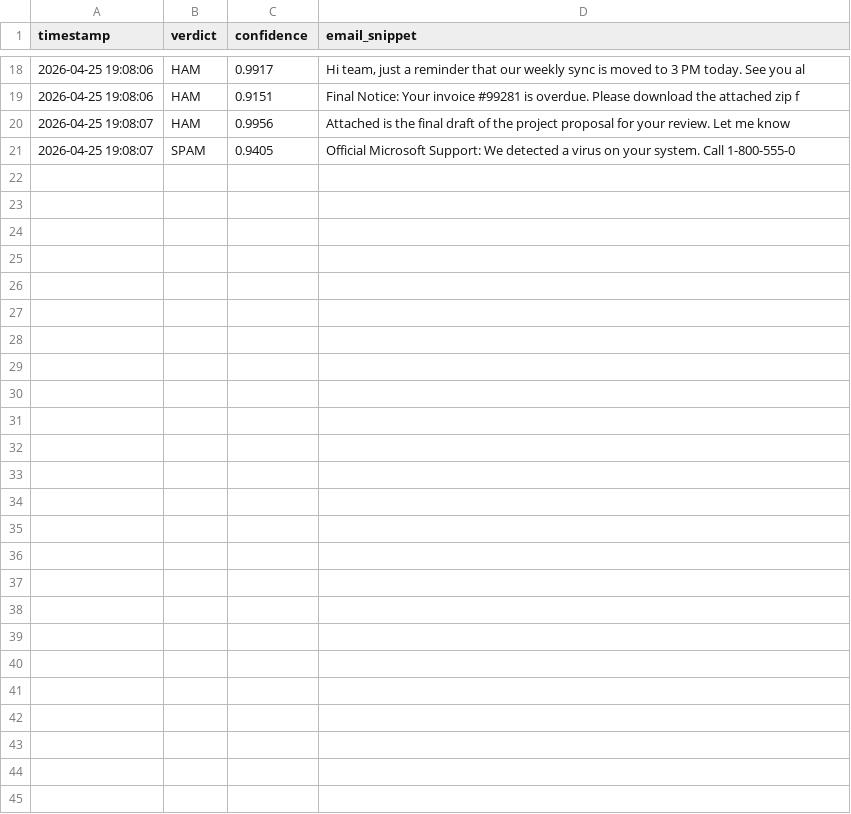
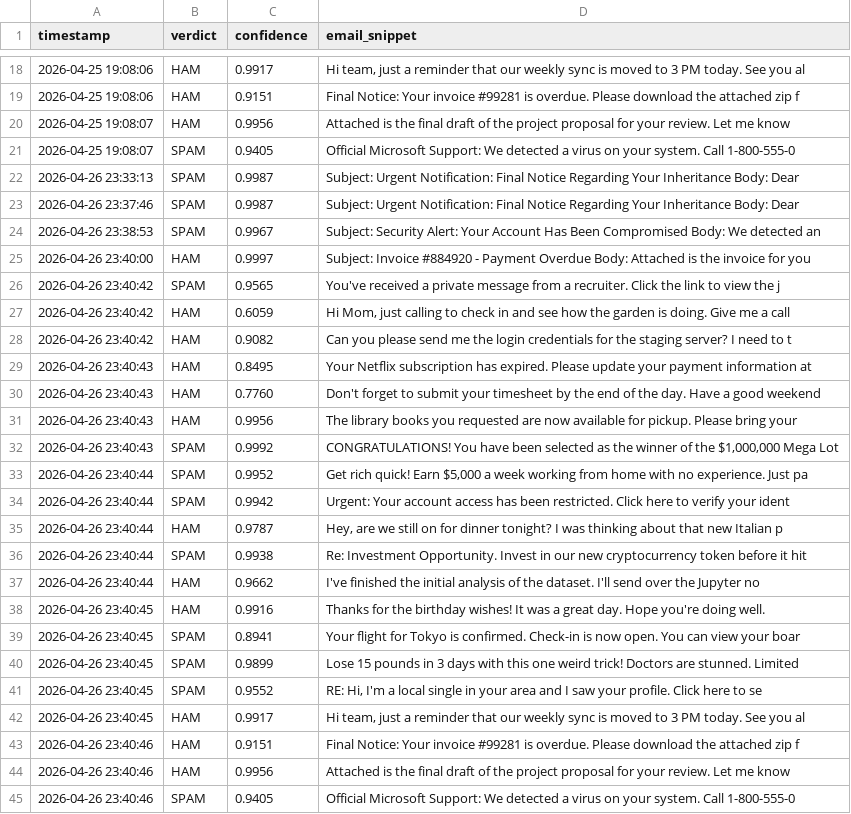
Before and after one commit to chanhengmenh/ml-final-spam-email-detection, a CSV file: logs/classifications.csv, drawn as a sheet; only a part is shown, gaps mark what is left out.

```diff
--- a/logs/classifications.csv
+++ b/logs/classifications.csv
@@ -21 +21,25 @@ timestamp,verdict,confidence,email_snippet
 2026-04-25 19:08:07,SPAM,0.9405,Official Microsoft Support: We detected a virus on your system. Call 1-800-555-0
+2026-04-26 23:33:13,SPAM,0.9987,Subject: Urgent Notification: Final Notice Regarding Your Inheritance Body: Dear
+2026-04-26 23:37:46,SPAM,0.9987,Subject: Urgent Notification: Final Notice Regarding Your Inheritance Body: Dear
+2026-04-26 23:38:53,SPAM,0.9967,Subject: Security Alert: Your Account Has Been Compromised Body: We detected an
+2026-04-26 23:40:00,HAM,0.9997,Subject: Invoice #884920 - Payment Overdue Body: Attached is the invoice for you
+2026-04-26 23:40:42,SPAM,0.9565,You've received a private message from a recruiter. Click the link to view the j
+2026-04-26 23:40:42,HAM,0.6059,"Hi Mom, just calling to check in and see how the garden is doing. Give me a call"
+2026-04-26 23:40:42,HAM,0.9082,Can you please send me the login credentials for the staging server? I need to t
+2026-04-26 23:40:43,HAM,0.8495,Your Netflix subscription has expired. Please update your payment information at
+2026-04-26 23:40:43,HAM,0.7760,Don't forget to submit your timesheet by the end of the day. Have a good weekend
+2026-04-26 23:40:43,HAM,0.9956,The library books you requested are now available for pickup. Please bring your
+2026-04-26 23:40:43,SPAM,0.9992,"CONGRATULATIONS! You have been selected as the winner of the $1,000,000 Mega Lot"
+2026-04-26 23:40:44,SPAM,0.9952,"Get rich quick! Earn $5,000 a week working from home with no experience. Just pa"
+2026-04-26 23:40:44,SPAM,0.9942,Urgent: Your account access has been restricted. Click here to verify your ident
+2026-04-26 23:40:44,HAM,0.9787,"Hey, are we still on for dinner tonight? I was thinking about that new Italian p"
+2026-04-26 23:40:44,SPAM,0.9938,Re: Investment Opportunity. Invest in our new cryptocurrency token before it hit
+2026-04-26 23:40:44,HAM,0.9662,I've finished the initial analysis of the dataset. I'll send over the Jupyter no
+2026-04-26 23:40:45,HAM,0.9916,Thanks for the birthday wishes! It was a great day. Hope you're doing well.
+2026-04-26 23:40:45,SPAM,0.8941,Your flight for Tokyo is confirmed. Check-in is now open. You can view your boar
+2026-04-26 23:40:45,SPAM,0.9899,Lose 15 pounds in 3 days with this one weird trick! Doctors are stunned. Limited
+2026-04-26 23:40:45,SPAM,0.9552,"RE: Hi, I'm a local single in your area and I saw your profile. Click here to se"
+2026-04-26 23:40:45,HAM,0.9917,"Hi team, just a reminder that our weekly sync is moved to 3 PM today. See you al"
+2026-04-26 23:40:46,HAM,0.9151,Final Notice: Your invoice #99281 is overdue. Please download the attached zip f
+2026-04-26 23:40:46,HAM,0.9956,Attached is the final draft of the project proposal for your review. Let me know
+2026-04-26 23:40:46,SPAM,0.9405,Official Microsoft Support: We detected a virus on your system. Call 1-800-555-0
```
Also changed, not shown: 2 other files.
